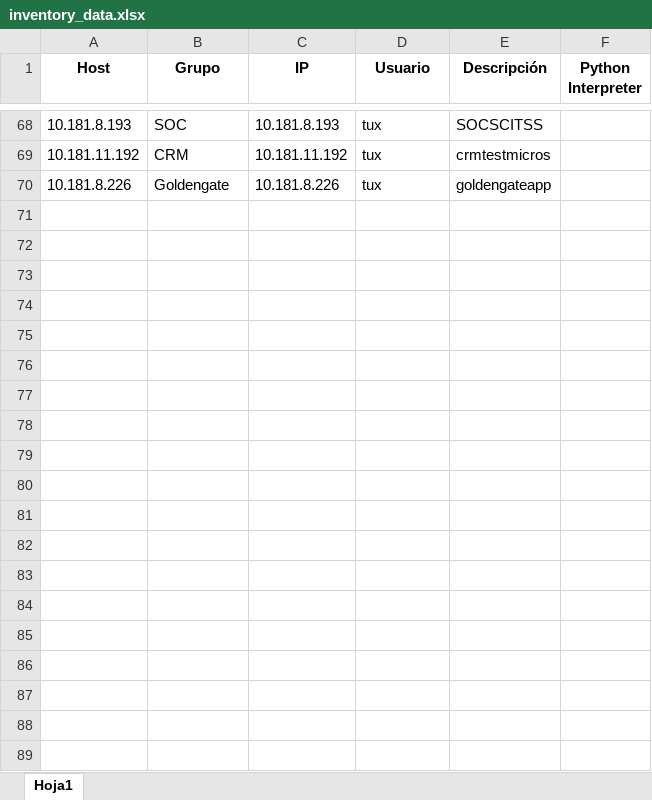
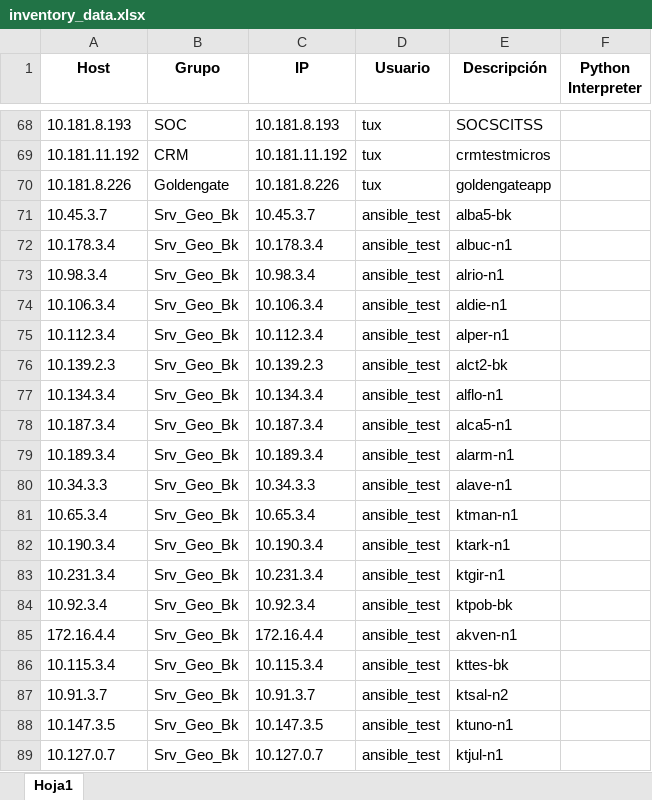
Before and after one commit to colcomerciodevs/Inventory, an Excel workbook: dynamic_inventory/inventory_data.xlsx, sheet Hoja1, drawn as a sheet; only a part is shown, gaps mark what is left out; values as stored, in another font and other column widths than the file's, no borders; the diff covers the shown part only; the diff names each change by its address in the sheet, - before the commit and + after, or states it on an @@ line.

Commit message:
Actualización automática: 2025-03-17 16:54:45

```diff
--- a/dynamic_inventory/inventory_data.xlsx (sheet Hoja1)
+++ b/dynamic_inventory/inventory_data.xlsx (sheet Hoja1)
+row 71: 10.45.3.7 | Srv_Geo_Bk | 10.45.3.7 | ansible_test | alba5-bk
+row 72: 10.178.3.4 | Srv_Geo_Bk | 10.178.3.4 | ansible_test | albuc-n1
+row 73: 10.98.3.4 | Srv_Geo_Bk | 10.98.3.4 | ansible_test | alrio-n1
+row 74: 10.106.3.4 | Srv_Geo_Bk | 10.106.3.4 | ansible_test | aldie-n1
+row 75: 10.112.3.4 | Srv_Geo_Bk | 10.112.3.4 | ansible_test | alper-n1
+row 76: 10.139.2.3 | Srv_Geo_Bk | 10.139.2.3 | ansible_test | alct2-bk
+row 77: 10.134.3.4 | Srv_Geo_Bk | 10.134.3.4 | ansible_test | alflo-n1
+row 78: 10.187.3.4 | Srv_Geo_Bk | 10.187.3.4 | ansible_test | alca5-n1
+row 79: 10.189.3.4 | Srv_Geo_Bk | 10.189.3.4 | ansible_test | alarm-n1
+row 80: 10.34.3.3 | Srv_Geo_Bk | 10.34.3.3 | ansible_test | alave-n1
+row 81: 10.65.3.4 | Srv_Geo_Bk | 10.65.3.4 | ansible_test | ktman-n1
+row 82: 10.190.3.4 | Srv_Geo_Bk | 10.190.3.4 | ansible_test | ktark-n1
+row 83: 10.231.3.4 | Srv_Geo_Bk | 10.231.3.4 | ansible_test | ktgir-n1
+row 84: 10.92.3.4 | Srv_Geo_Bk | 10.92.3.4 | ansible_test | ktpob-bk
+row 85: 172.16.4.4 | Srv_Geo_Bk | 172.16.4.4 | ansible_test | akven-n1
+row 86: 10.115.3.4 | Srv_Geo_Bk | 10.115.3.4 | ansible_test | kttes-bk
+row 87: 10.91.3.7 | Srv_Geo_Bk | 10.91.3.7 | ansible_test | ktsal-n2
+row 88: 10.147.3.5 | Srv_Geo_Bk | 10.147.3.5 | ansible_test | ktuno-n1
+row 89: 10.127.0.7 | Srv_Geo_Bk | 10.127.0.7 | ansible_test | ktjul-n1
```
Also changed, not shown: 40 added rows elsewhere in this sheet.
